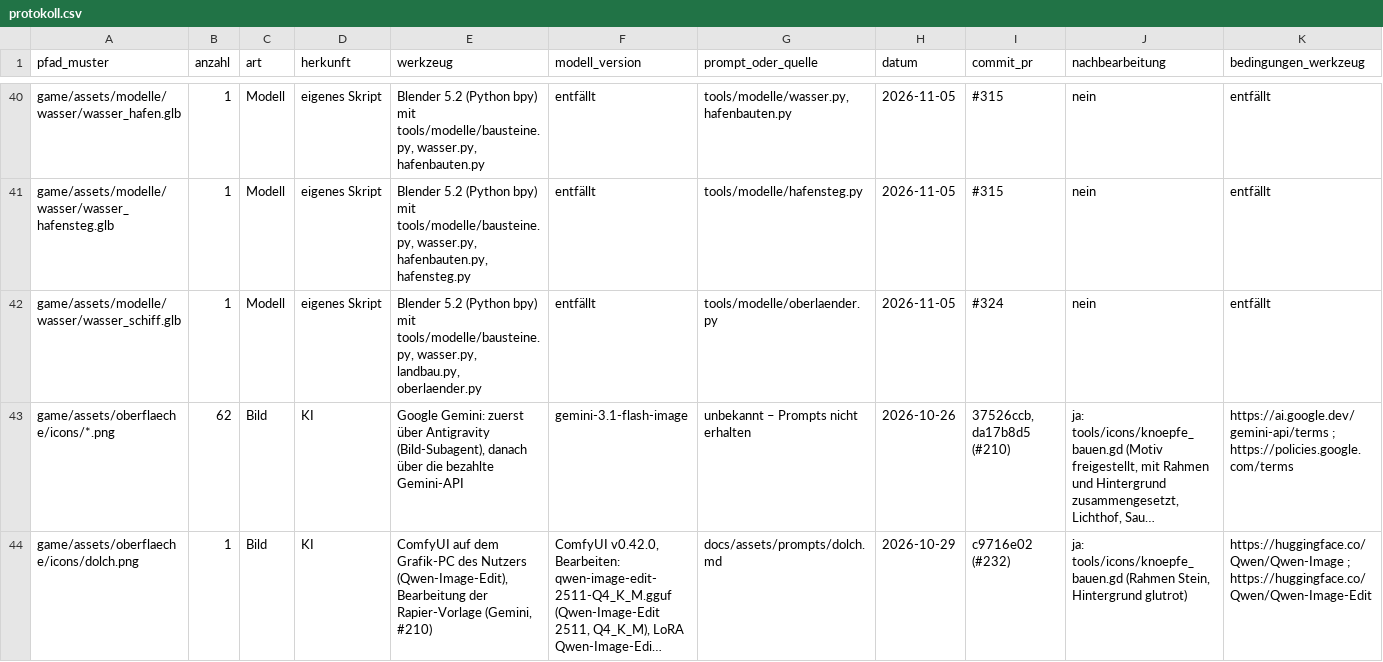
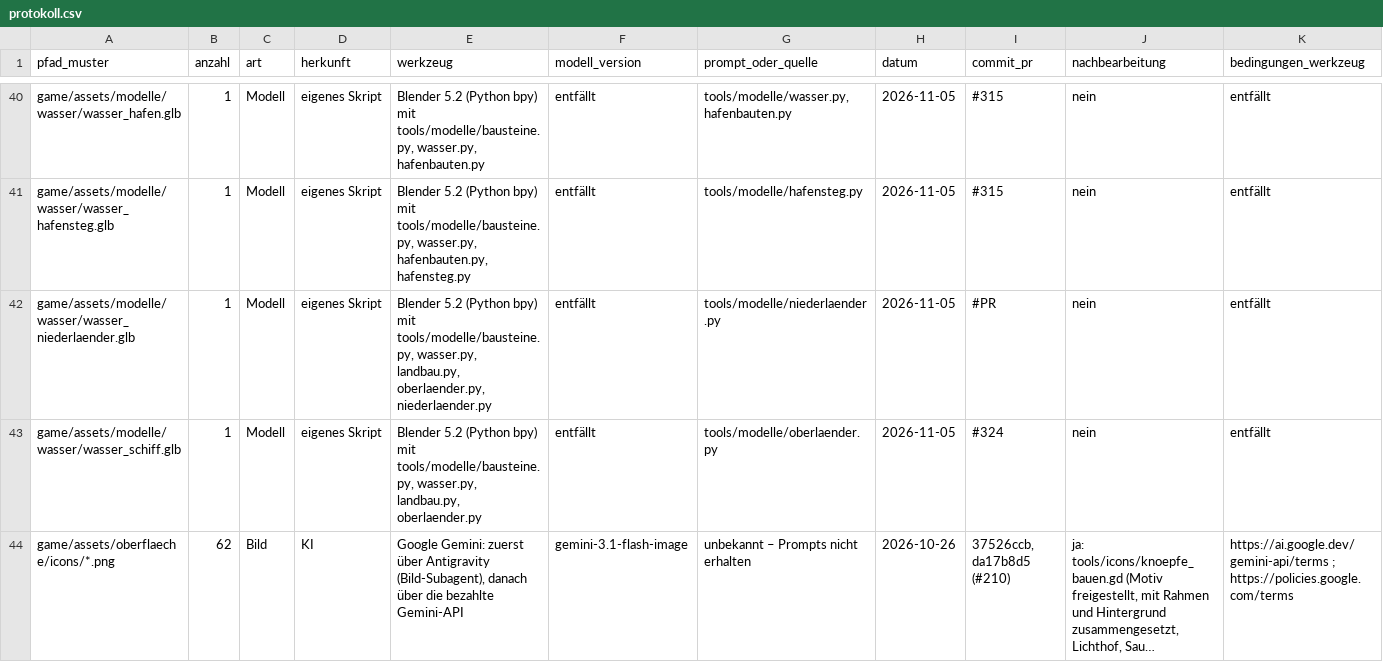
Before and after one commit to B411Y/reichsgilde, a CSV file: docs/assets/protokoll.csv, drawn as a sheet; only a part is shown, gaps mark what is left out; the shorter side is filled out with more unchanged rows; long unchanged cells end in …; rows hold the shown columns only; the diff names each change by its address in the sheet, - before the commit and + after, or states it on an @@ line.

```diff
--- a/docs/assets/protokoll.csv
+++ b/docs/assets/protokoll.csv
+row 42: game/assets/modelle/wasser/wasser_niederlaender.glb | 1 | Modell | eigenes Skript | Blender 5.2 (Python bpy) mit tools/modelle/bausteine.py, wasser.py, landbau.py, oberlaender.py, niederlaender.py | entfällt | tools/modelle/niederlaender.py | 2026-11-05 | #PR | nein | entfällt
```
Also changed, not shown: 4 other files.
